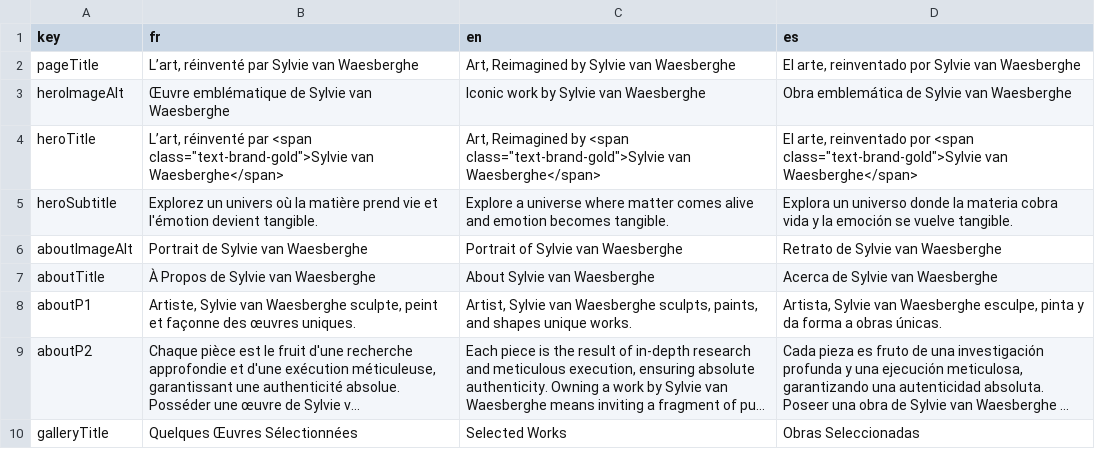
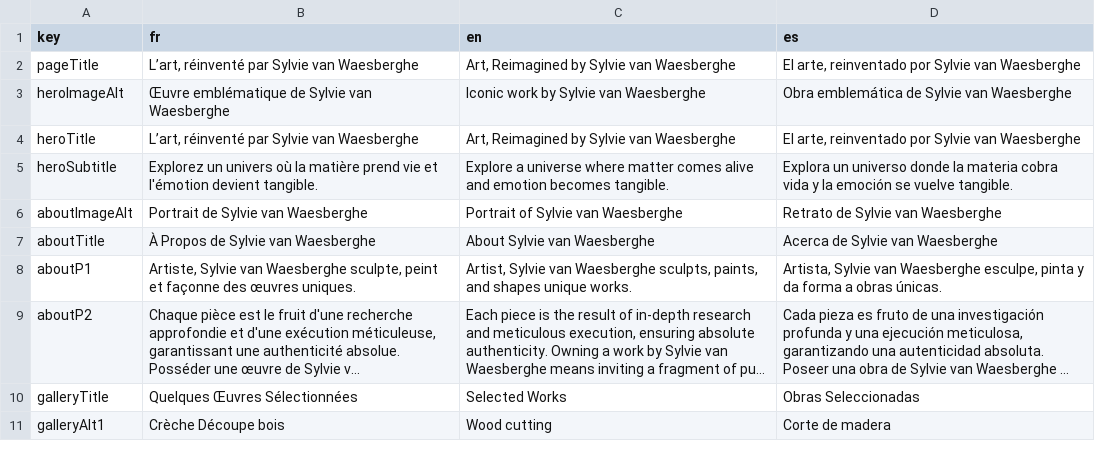
Before and after one commit to JeanJacquesSerpoul/sylvie, a CSV file: translations.csv, drawn as a sheet; only a part is shown; the shorter side is filled out with more unchanged rows; long unchanged cells end in ….

Commit message:
Update

```diff
--- a/translations.csv
+++ b/translations.csv
@@ -3,3 +3,3 @@ pageTitle|L’art, réinventé par Sylvie van Waesberghe|Art, Reimagined by Sylv
 heroImageAlt|Œuvre emblématique de Sylvie van Waesberghe|Iconic work by Sylvie van Waesberghe|Obra emblemática de Sylvie van Waesberghe
-heroTitle|L’art, réinventé par <span class="text-brand-gold">Sylvie van Waesberghe</span>|Art, Reimagined by <span class="text-brand-gold">Sylvie van Waesberghe</span>|El arte, reinventado por <span class="text-brand-gold">Sylvie van Waesberghe</span>
+heroTitle|L’art, réinventé par Sylvie van Waesberghe|Art, Reimagined by Sylvie van Waesberghe|El arte, reinventado por Sylvie van Waesberghe
 heroSubtitle|Explorez un univers où la matière prend vie et l'émotion devient tangible.|Explore a universe where matter comes alive and emotion becomes tangible.|Explora un universo donde la materia cobra vida y la emoción se vuelve tangible.
```
